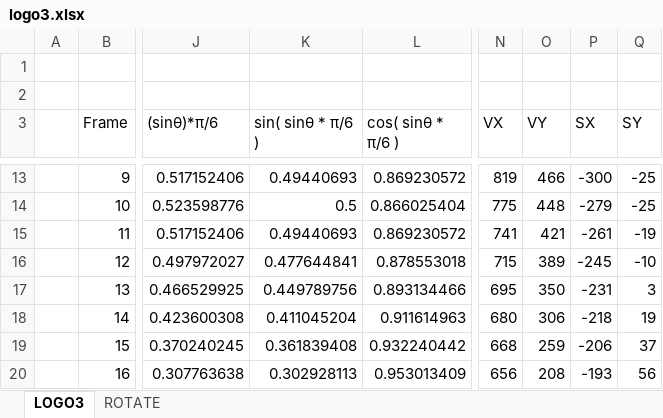
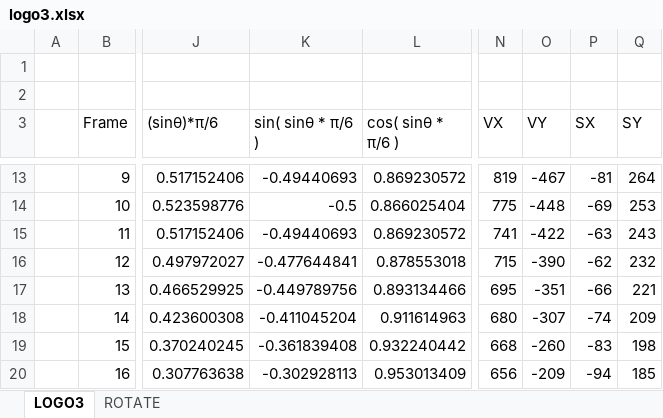
Before and after one commit to hra1129/TangCartMSX, an Excel workbook: RTL/tangnano20k_vdp_cartridge_rev2_step1/src/th9958/start_logo3/logo3.xlsx, sheet LOGO3, drawn as a sheet; only a part is shown, gaps mark what is left out; values as stored, in another font and other column widths than the file's, no borders; charts and pictures not drawn; the diff covers the shown part only; the diff names each change by its address in the sheet, - before the commit and + after, or states it on an @@ line.

```diff
--- a/RTL/tangnano20k_vdp_cartridge_rev2_step1/src/th9958/start_logo3/logo3.xlsx (sheet LOGO3)
+++ b/RTL/tangnano20k_vdp_cartridge_rev2_step1/src/th9958/start_logo3/logo3.xlsx (sheet LOGO3)
-K13 (sin( sinθ * π/6 )): 0.49440693
+K13 (sin( sinθ * π/6 )): -0.49440693
-O13 (VY): 466
+O13 (VY): -467
-P13 (SX): -300
+P13 (SX): -81
-Q13 (SY): -25
+Q13 (SY): 264
-K14 (sin( sinθ * π/6 )): 0.5
+K14 (sin( sinθ * π/6 )): -0.5
-O14 (VY): 448
+O14 (VY): -448
-P14 (SX): -279
+P14 (SX): -69
-Q14 (SY): -25
+Q14 (SY): 253
-K15 (sin( sinθ * π/6 )): 0.49440693
+K15 (sin( sinθ * π/6 )): -0.49440693
-O15 (VY): 421
+O15 (VY): -422
-P15 (SX): -261
+P15 (SX): -63
-Q15 (SY): -19
+Q15 (SY): 243
-K16 (sin( sinθ * π/6 )): 0.477644841
+K16 (sin( sinθ * π/6 )): -0.477644841
-O16 (VY): 389
+O16 (VY): -390
-P16 (SX): -245
+P16 (SX): -62
-Q16 (SY): -10
+Q16 (SY): 232
-K17 (sin( sinθ * π/6 )): 0.449789756
+K17 (sin( sinθ * π/6 )): -0.449789756
-O17 (VY): 350
+O17 (VY): -351
-P17 (SX): -231
+P17 (SX): -66
-Q17 (SY): 3
+Q17 (SY): 221
-K18 (sin( sinθ * π/6 )): 0.411045204
+K18 (sin( sinθ * π/6 )): -0.411045204
-O18 (VY): 306
+O18 (VY): -307
-P18 (SX): -218
+P18 (SX): -74
-Q18 (SY): 19
+Q18 (SY): 209
-K19 (sin( sinθ * π/6 )): 0.361839408
+K19 (sin( sinθ * π/6 )): -0.361839408
-O19 (VY): 259
+O19 (VY): -260
-P19 (SX): -206
+P19 (SX): -83
-Q19 (SY): 37
+Q19 (SY): 198
-K20 (sin( sinθ * π/6 )): 0.302928113
+K20 (sin( sinθ * π/6 )): -0.302928113
-O20 (VY): 208
+O20 (VY): -209
-P20 (SX): -193
+P20 (SX): -94
-Q20 (SY): 56
+Q20 (SY): 185
```
Also changed, not shown: 205 edited cells elsewhere in this sheet, sheet ROTATE, formulas that keep their value, charts or pictures, 25 other files.
